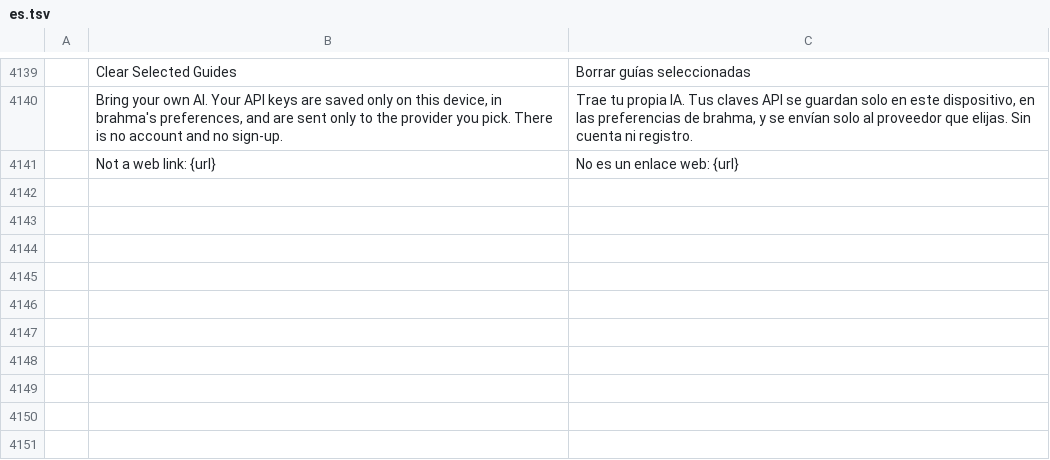
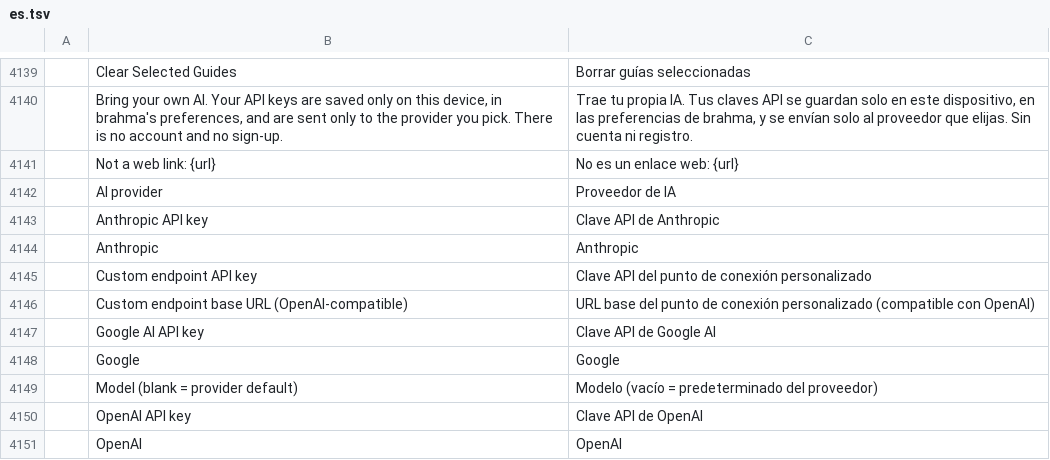
Before and after one commit to shep95/brahma, a TSV file: crates/ui-egui/src/i18n/es.tsv, drawn as a sheet; only a part is shown, gaps mark what is left out; the diff names each change by its address in the sheet, - before the commit and + after, or states it on an @@ line.

```diff
--- a/crates/ui-egui/src/i18n/es.tsv
+++ b/crates/ui-egui/src/i18n/es.tsv
+row 4142:  | AI provider | Proveedor de IA
+row 4143:  | Anthropic API key | Clave API de Anthropic
+row 4144:  | Anthropic | Anthropic
+row 4145:  | Custom endpoint API key | Clave API del punto de conexión personalizado
+row 4146:  | Custom endpoint base URL (OpenAI-compatible) | URL base del punto de conexión personalizado (compatible con OpenAI)
+row 4147:  | Google AI API key | Clave API de Google AI
+row 4148:  | Google | Google
+row 4149:  | Model (blank = provider default) | Modelo (vacío = predeterminado del proveedor)
+row 4150:  | OpenAI API key | Clave API de OpenAI
+row 4151:  | OpenAI | OpenAI
```
Also changed, not shown: crates/ui-egui/src/i18n/el.tsv, crates/ui-egui/src/i18n/ja.tsv, 21 other files.
